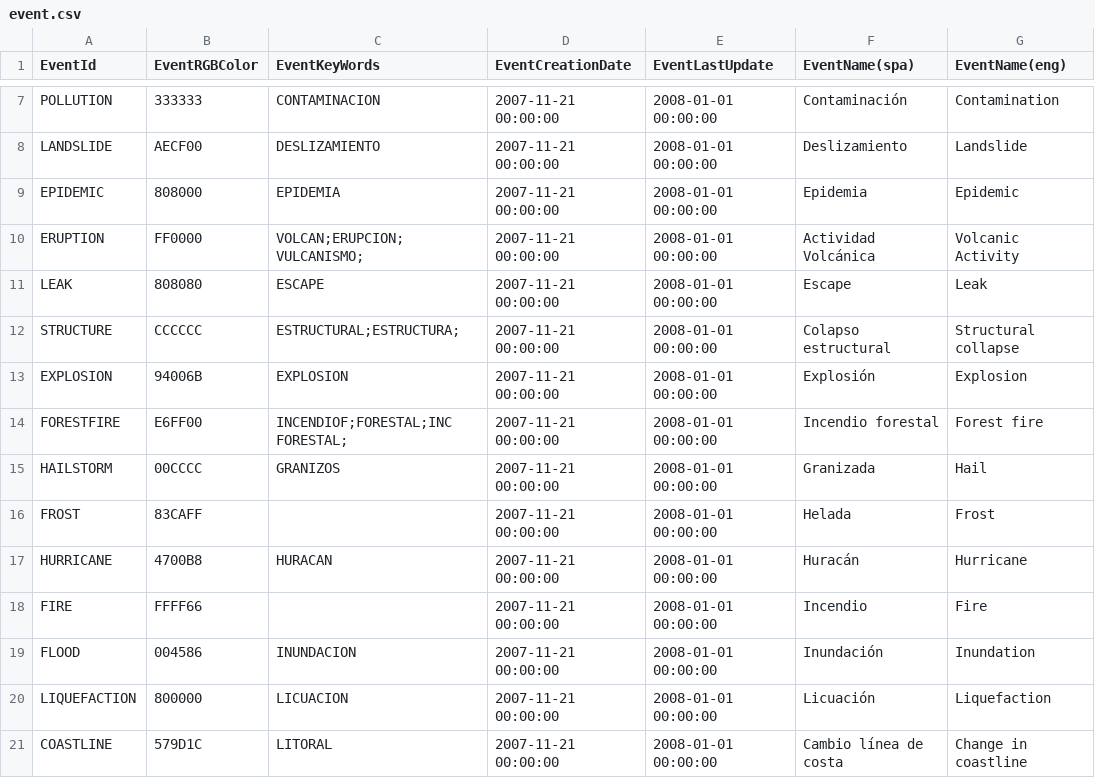
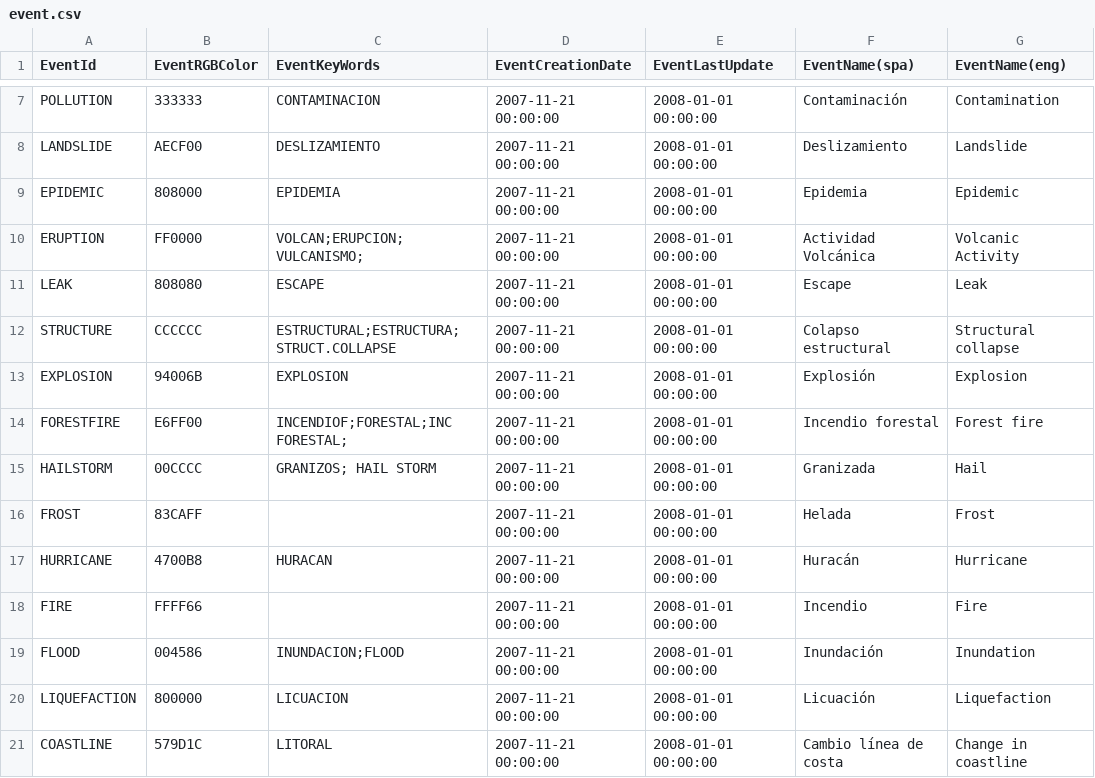
Before and after one commit to desinventar/desinventar-online, a CSV file: files/database/event.csv, drawn as a sheet; only a part is shown, gaps mark what is left out; the diff covers the shown part only; the diff names each change by its address in the sheet, - before the commit and + after, or states it on an @@ line.

Commit message:
Fixing code for import of NPL data

```diff
--- a/files/database/event.csv
+++ b/files/database/event.csv
-C12 (EventKeyWords): ESTRUCTURAL;ESTRUCTURA;
+C12 (EventKeyWords): ESTRUCTURAL;ESTRUCTURA;STRUCT.COLLAPSE
-C15 (EventKeyWords): GRANIZOS
+C15 (EventKeyWords): GRANIZOS; HAIL STORM
-C19 (EventKeyWords): INUNDACION
+C19 (EventKeyWords): INUNDACION;FLOOD
```
Also changed, not shown: 6 edited cells elsewhere in this file, 11 other files.
